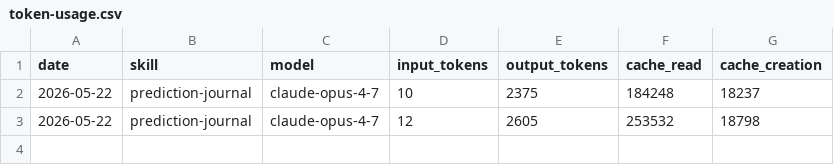
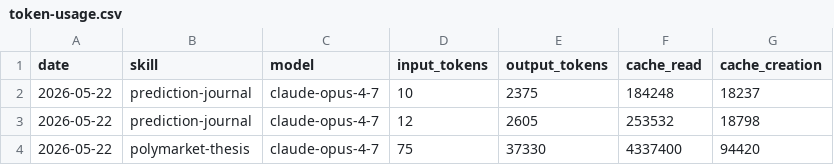
Before and after one commit to 0xShak/aeon, a CSV file: memory/token-usage.csv, drawn as a sheet; the diff names each change by its address in the sheet, - before the commit and + after, or states it on an @@ line.

Commit message:
chore(polymarket-thesis): auto-commit 2026-05-22

```diff
--- a/memory/token-usage.csv
+++ b/memory/token-usage.csv
+row 4: 2026-05-22 | polymarket-thesis | claude-opus-4-7 | 75 | 37330 | 4337400 | 94420
```
Also changed, not shown: 9 other files.
